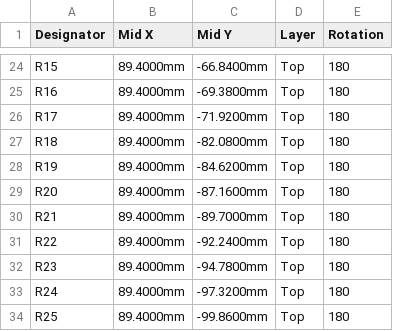
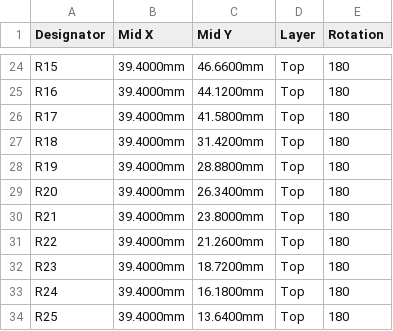
Before and after one commit to Kem4lk/magpanel, a CSV file: hardware/kicad/fab/magpanel-carrier-jlc-cpl.csv, drawn as a sheet; only a part is shown, gaps mark what is left out; the diff covers the shown part only; the diff names each change by its address in the sheet, - before the commit and + after, or states it on an @@ line.

```diff
--- a/hardware/kicad/fab/magpanel-carrier-jlc-cpl.csv
+++ b/hardware/kicad/fab/magpanel-carrier-jlc-cpl.csv
-B24:B34 (Mid X): 89.4000mm
+B24:B34 (Mid X): 39.4000mm
-C24 (Mid Y): -66.8400mm
+C24 (Mid Y): 46.6600mm
-C25 (Mid Y): -69.3800mm
+C25 (Mid Y): 44.1200mm
-C26 (Mid Y): -71.9200mm
+C26 (Mid Y): 41.5800mm
-C27 (Mid Y): -82.0800mm
+C27 (Mid Y): 31.4200mm
-C28 (Mid Y): -84.6200mm
+C28 (Mid Y): 28.8800mm
-C29 (Mid Y): -87.1600mm
+C29 (Mid Y): 26.3400mm
-C30 (Mid Y): -89.7000mm
+C30 (Mid Y): 23.8000mm
-C31 (Mid Y): -92.2400mm
+C31 (Mid Y): 21.2600mm
-C32 (Mid Y): -94.7800mm
+C32 (Mid Y): 18.7200mm
-C33 (Mid Y): -97.3200mm
+C33 (Mid Y): 16.1800mm
-C34 (Mid Y): -99.8600mm
+C34 (Mid Y): 13.6400mm
```
Also changed, not shown: 44 edited cells elsewhere in this file, hardware/kicad/fab/magpanel-carrier-bom.csv, hardware/kicad/fab/magpanel-carrier-jlc-bom.csv, 10 other files.
